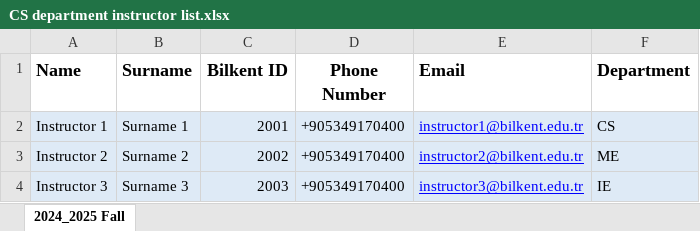
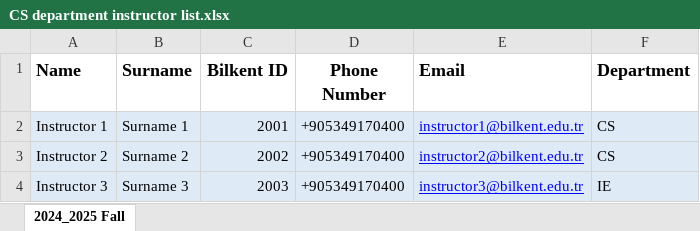
Before and after one commit to ErdemUgurlu/CS319-Project, an Excel workbook: CS department instructor list.xlsx, sheet 2024_2025 Fall, drawn as a sheet; values as stored, in another font and other column widths than the file's, no borders; the diff names each change by its address in the sheet, - before the commit and + after, or states it on an @@ line.

```diff
--- a/CS department instructor list.xlsx (sheet 2024_2025 Fall)
+++ b/CS department instructor list.xlsx (sheet 2024_2025 Fall)
-F3 (Department): ME
+F3 (Department): CS
```
Also changed, not shown: 12 other files.
